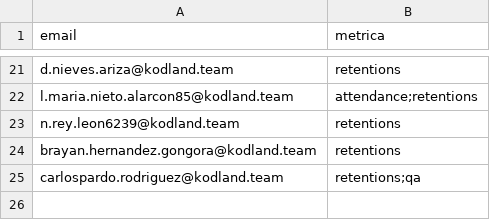
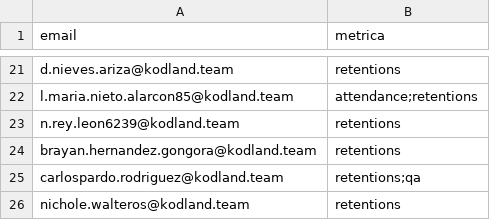
Before and after one commit to Camubermu/Matrix-Project, a CSV file: tutors.csv, drawn as a sheet; only a part is shown, gaps mark what is left out; the diff names each change by its address in the sheet, - before the commit and + after, or states it on an @@ line.

```diff
--- a/tutors.csv
+++ b/tutors.csv
+row 26: nichole.walteros@kodland.team | retentions
```
Also changed, not shown: 1 other file.
